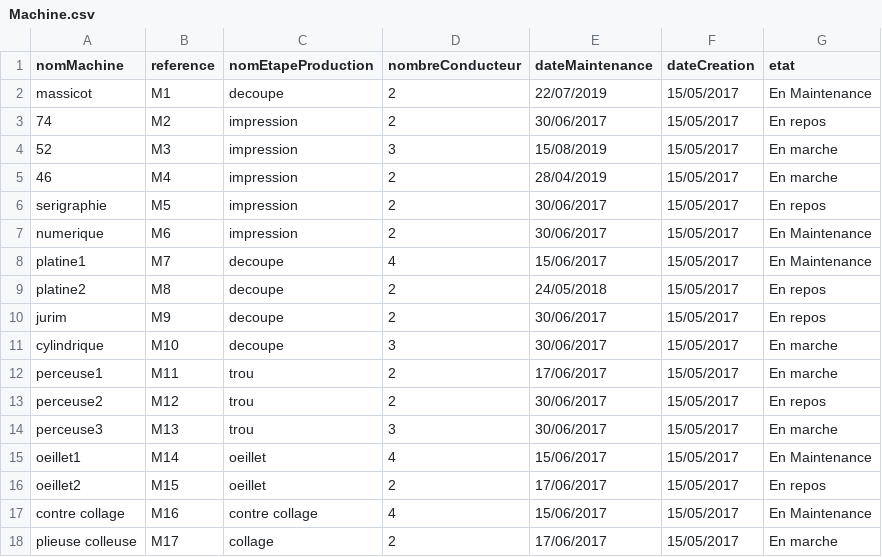
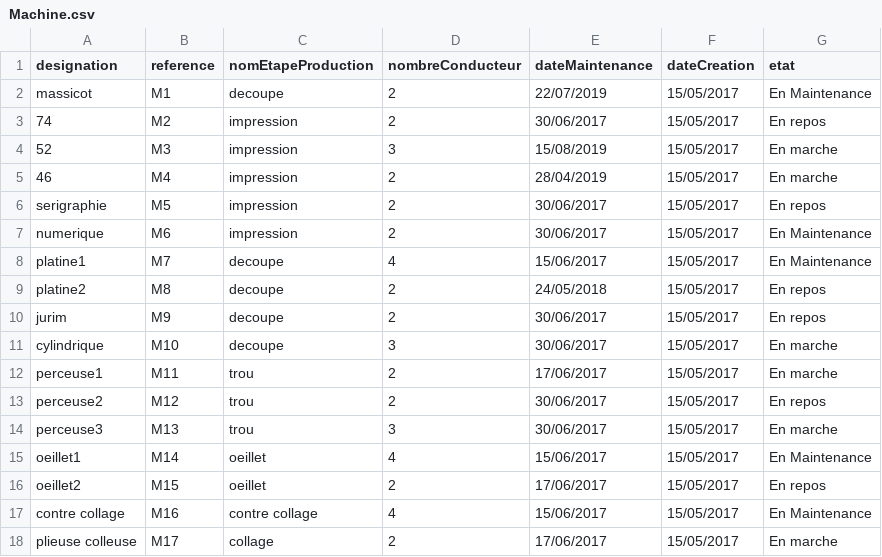
Before and after one commit to AbdelazizBs/irisBackStage2021, a CSV file: src/main/resources/static/Machine.csv, drawn as a sheet.

```diff
--- a/src/main/resources/static/Machine.csv
+++ b/src/main/resources/static/Machine.csv
@@ -1,2 +1,2 @@
-nomMachine,reference,nomEtapeProduction,nombreConducteur,dateMaintenance,dateCreation,etat
+designation,reference,nomEtapeProduction,nombreConducteur,dateMaintenance,dateCreation,etat
 massicot,M1,decoupe,2,22/07/2019,15/05/2017,En Maintenance
```
Also changed, not shown: 31 other files.
